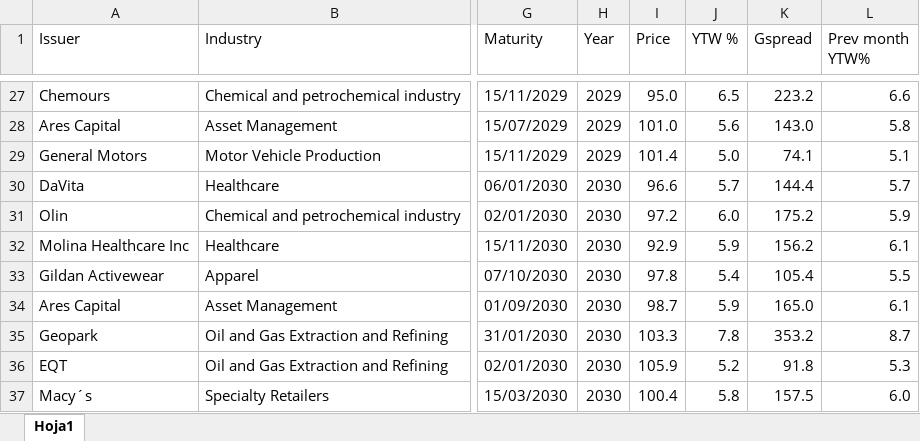
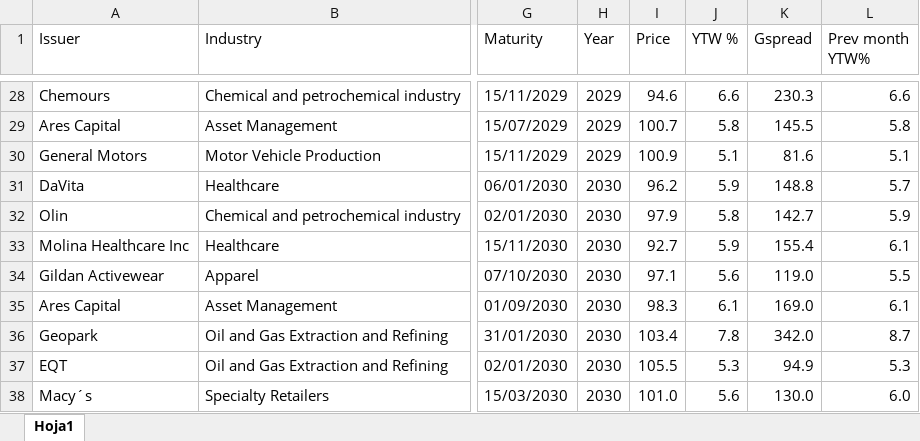
Before and after one commit to MartinFCA/Bonos-FCA, an Excel workbook: Bonos Ejemplo.xlsx, sheet Hoja1, drawn as a sheet; only a part is shown, gaps mark what is left out; values as stored, in another font and other column widths than the file's, no cell formats; conditional formats and table styles not drawn; addresses are those after the commit; the diff covers the shown part only; the diff names each change by its address in the sheet, - before the commit and + after, or states it on an @@ line.

```diff
--- a/Bonos Ejemplo.xlsx (sheet Hoja1)
+++ b/Bonos Ejemplo.xlsx (sheet Hoja1)
-I28 (Price): 95.0
+I28 (Price): 94.6
-J28 (YTW %): 6.5
+J28 (YTW %): 6.6
-K28 (Gspread): 223.2
+K28 (Gspread): 230.3
-I29 (Price): 101.0
+I29 (Price): 100.7
-J29 (YTW %): 5.6
+J29 (YTW %): 5.8
-K29 (Gspread): 143.0
+K29 (Gspread): 145.5
-I30 (Price): 101.4
+I30 (Price): 100.9
-J30 (YTW %): 5.0
+J30 (YTW %): 5.1
-K30 (Gspread): 74.1
+K30 (Gspread): 81.6
-I31 (Price): 96.6
+I31 (Price): 96.2
-J31 (YTW %): 5.7
+J31 (YTW %): 5.9
-K31 (Gspread): 144.4
+K31 (Gspread): 148.8
-I32 (Price): 97.2
+I32 (Price): 97.9
-J32 (YTW %): 6.0
+J32 (YTW %): 5.8
-K32 (Gspread): 175.2
+K32 (Gspread): 142.7
-I33 (Price): 92.9
+I33 (Price): 92.7
-K33 (Gspread): 156.2
+K33 (Gspread): 155.4
-I34 (Price): 97.8
+I34 (Price): 97.1
-J34 (YTW %): 5.4
+J34 (YTW %): 5.6
-K34 (Gspread): 105.4
+K34 (Gspread): 119.0
-I35 (Price): 98.7
+I35 (Price): 98.3
-J35 (YTW %): 5.9
+J35 (YTW %): 6.1
-K35 (Gspread): 165.0
+K35 (Gspread): 169.0
-I36 (Price): 103.3
+I36 (Price): 103.4
-K36 (Gspread): 353.2
+K36 (Gspread): 342.0
-I37 (Price): 105.9
+I37 (Price): 105.5
-J37 (YTW %): 5.2
+J37 (YTW %): 5.3
-K37 (Gspread): 91.8
+K37 (Gspread): 94.9
-I38 (Price): 100.4
+I38 (Price): 101.0
-J38 (YTW %): 5.8
+J38 (YTW %): 5.6
-K38 (Gspread): 157.5
+K38 (Gspread): 130.0
```
Also changed, not shown: 4 added rows, 3 removed rows and 155 edited cells elsewhere in this sheet, cell formats, ETF.xlsx.
